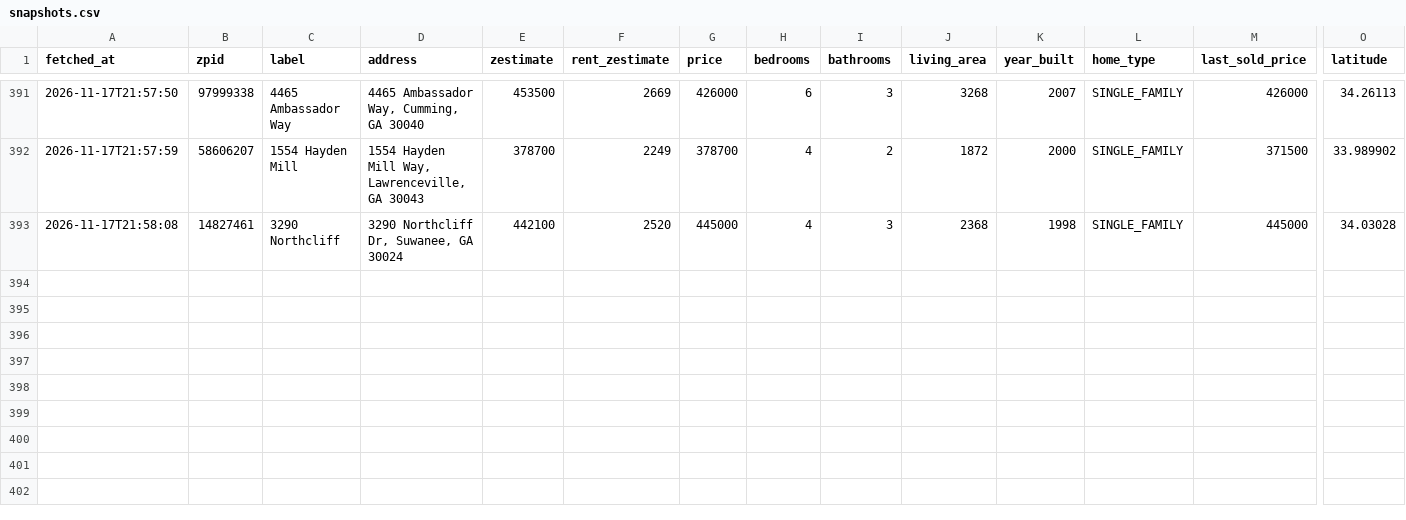
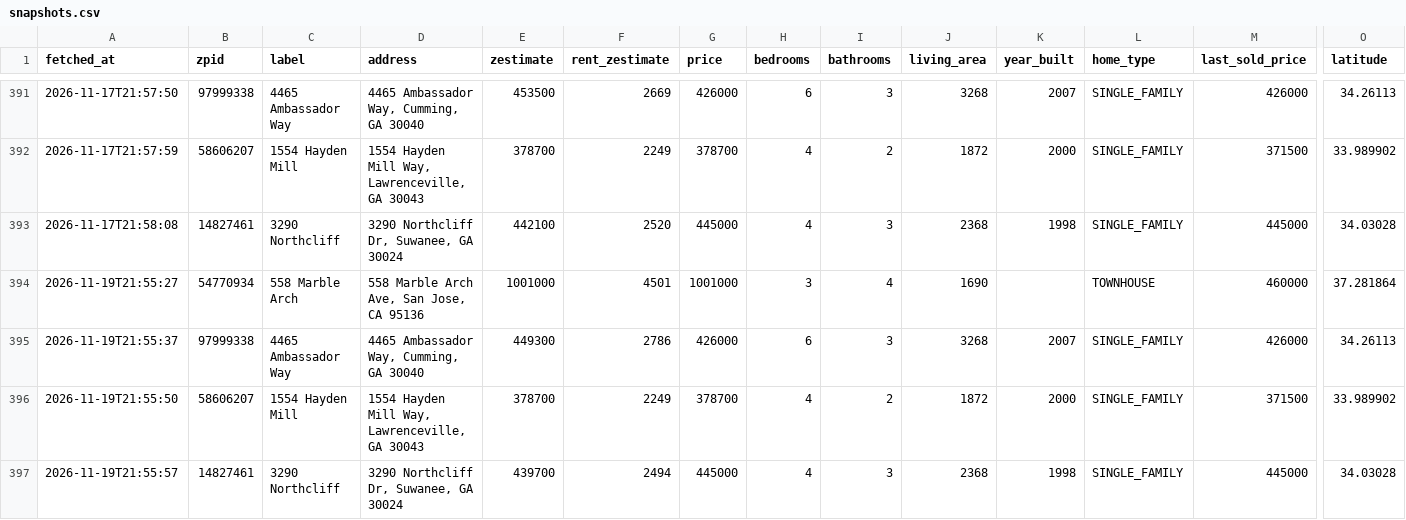
Before and after one commit to hpushparaj/zillow-dashboard, a CSV file: data/snapshots.csv, drawn as a sheet; only a part is shown, gaps mark what is left out; rows hold the shown columns only; the diff names each change by its address in the sheet, - before the commit and + after, or states it on an @@ line.

```diff
--- a/data/snapshots.csv
+++ b/data/snapshots.csv
+row 394: 2026-11-19T21:55:27 | 54770934 | 558 Marble Arch | 558 Marble Arch Ave, San Jose, CA 95136 | 1001000 | 4501 | 1001000 | 3 | 4 | 1690 |  | TOWNHOUSE | 460000 | 37.281864
+row 395: 2026-11-19T21:55:37 | 97999338 | 4465 Ambassador Way | 4465 Ambassador Way, Cumming, GA 30040 | 449300 | 2786 | 426000 | 6 | 3 | 3268 | 2007 | SINGLE_FAMILY | 426000 | 34.26113
+row 396: 2026-11-19T21:55:50 | 58606207 | 1554 Hayden Mill | 1554 Hayden Mill Way, Lawrenceville, GA 30043 | 378700 | 2249 | 378700 | 4 | 2 | 1872 | 2000 | SINGLE_FAMILY | 371500 | 33.989902
+row 397: 2026-11-19T21:55:57 | 14827461 | 3290 Northcliff | 3290 Northcliff Dr, Suwanee, GA 30024 | 439700 | 2494 | 445000 | 4 | 3 | 2368 | 1998 | SINGLE_FAMILY | 445000 | 34.03028
```
